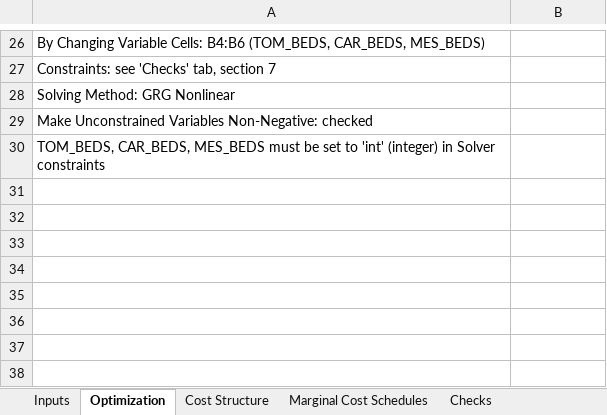
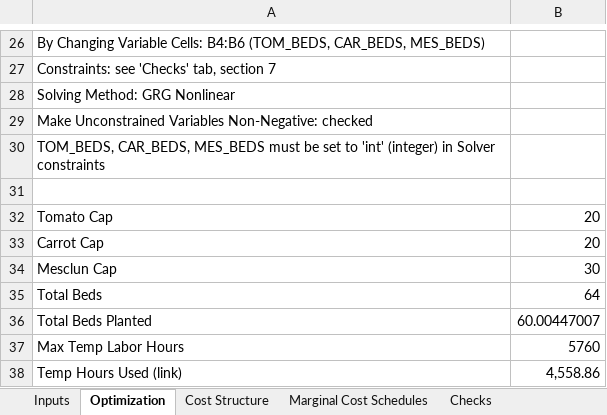
Before and after one commit to corazonlinda/Corazon-Montero, an Excel workbook: capabilities/marginal-analysis/model.xlsx, sheet Optimization, drawn as a sheet; only a part is shown, gaps mark what is left out; values as stored, in another font and other column widths than the file's, no borders; the diff covers the shown part only; the diff names each change by its address in the sheet, - before the commit and + after, or states it on an @@ line.

```diff
--- a/capabilities/marginal-analysis/model.xlsx (sheet Optimization)
+++ b/capabilities/marginal-analysis/model.xlsx (sheet Optimization)
+row 31: (empty)
+row 32: Tomato Cap | 20
+row 33: Carrot Cap | 20
+row 34: Mesclun Cap | 30
+row 35: Total Beds | 64
+row 36: Total Beds Planted | 60.00447007
+row 37: Max Temp Labor Hours | 5760
+row 38: Temp Hours Used (link) | 4,558.86
```
Also changed, not shown: 12 edited cells elsewhere in this sheet, sheet Checks, sheet Cost Structure, 3 other files.
